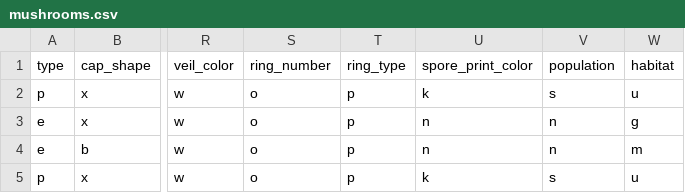
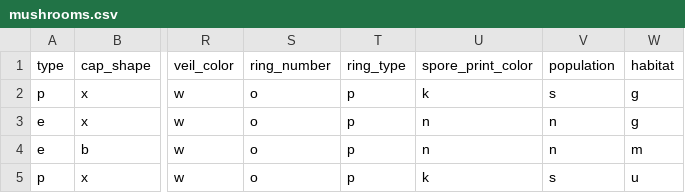
Before and after one commit to JamesBondOOO7/Mushroom-Classification-Using-Machine-Learning, a CSV file: mushrooms.csv, drawn as a sheet; only a part is shown, gaps mark what is left out; the diff names each change by its address in the sheet, - before the commit and + after, or states it on an @@ line.

Commit message:
Update mushrooms.csv

```diff
--- a/mushrooms.csv
+++ b/mushrooms.csv
-W2: u
+W2: g
```
